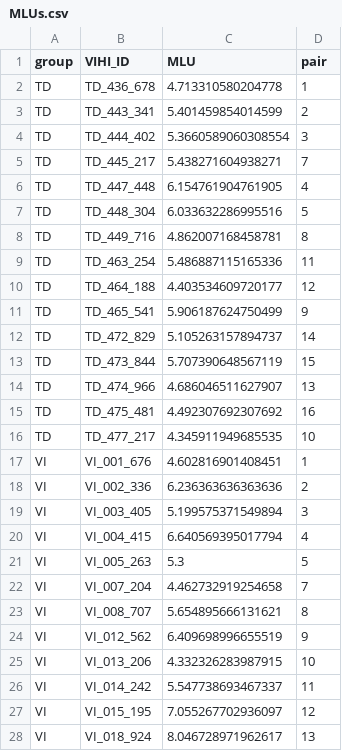
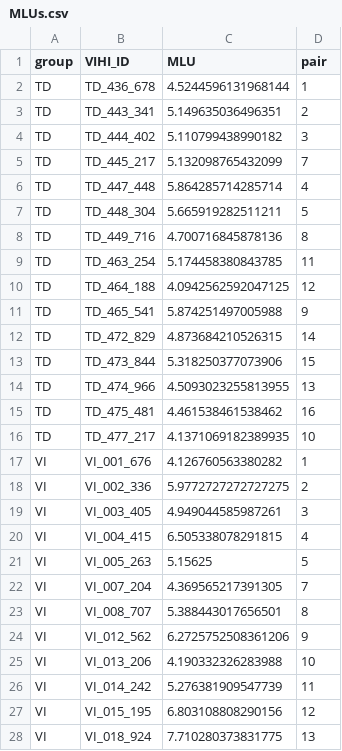
Before and after one commit to BergelsonLab/input_quality, a CSV file: data/LENA/Transcripts/Derived/MLUs.csv, drawn as a sheet; only a part is shown; the diff covers the shown part only.

```diff
--- a/data/LENA/Transcripts/Derived/MLUs.csv
+++ b/data/LENA/Transcripts/Derived/MLUs.csv
@@ -1,28 +1,28 @@
 group,VIHI_ID,MLU,pair
-TD,TD_436_678,4.713310580204778,1
-TD,TD_443_341,5.401459854014599,2
-TD,TD_444_402,5.3660589060308554,3
-TD,TD_445_217,5.438271604938271,7
-TD,TD_447_448,6.154761904761905,4
-TD,TD_448_304,6.033632286995516,5
-TD,TD_449_716,4.862007168458781,8
-TD,TD_463_254,5.486887115165336,11
-TD,TD_464_188,4.403534609720177,12
-TD,TD_465_541,5.906187624750499,9
-TD,TD_472_829,5.105263157894737,14
-TD,TD_473_844,5.707390648567119,15
-TD,TD_474_966,4.686046511627907,13
-TD,TD_475_481,4.492307692307692,16
-TD,TD_477_217,4.345911949685535,10
-VI,VI_001_676,4.602816901408451,1
-VI,VI_002_336,6.236363636363636,2
-VI,VI_003_405,5.199575371549894,3
-VI,VI_004_415,6.640569395017794,4
-VI,VI_005_263,5.3,5
-VI,VI_007_204,4.462732919254658,7
-VI,VI_008_707,5.654895666131621,8
-VI,VI_012_562,6.409698996655519,9
-VI,VI_013_206,4.332326283987915,10
-VI,VI_014_242,5.547738693467337,11
-VI,VI_015_195,7.055267702936097,12
-VI,VI_018_924,8.046728971962617,13
+TD,TD_436_678,4.5244596131968144,1
+TD,TD_443_341,5.149635036496351,2
+TD,TD_444_402,5.110799438990182,3
+TD,TD_445_217,5.132098765432099,7
+TD,TD_447_448,5.864285714285714,4
+TD,TD_448_304,5.665919282511211,5
+TD,TD_449_716,4.700716845878136,8
+TD,TD_463_254,5.174458380843785,11
+TD,TD_464_188,4.0942562592047125,12
+TD,TD_465_541,5.874251497005988,9
+TD,TD_472_829,4.873684210526315,14
+TD,TD_473_844,5.318250377073906,15
+TD,TD_474_966,4.5093023255813955,13
+TD,TD_475_481,4.461538461538462,16
+TD,TD_477_217,4.1371069182389935,10
+VI,VI_001_676,4.126760563380282,1
+VI,VI_002_336,5.9772727272727275,2
+VI,VI_003_405,4.949044585987261,3
+VI,VI_004_415,6.505338078291815,4
+VI,VI_005_263,5.15625,5
+VI,VI_007_204,4.369565217391305,7
+VI,VI_008_707,5.388443017656501,8
+VI,VI_012_562,6.2725752508361206,9
+VI,VI_013_206,4.190332326283988,10
+VI,VI_014_242,5.276381909547739,11
+VI,VI_015_195,6.803108808290156,12
+VI,VI_018_924,7.710280373831775,13
```
Also changed, not shown: 3 edited cells elsewhere in this file, data/LENA/Transcripts/Derived/TTR_calculations.csv, data/LENA/Transcripts/Derived/manual_word_tokens.csv, 20 other files.
